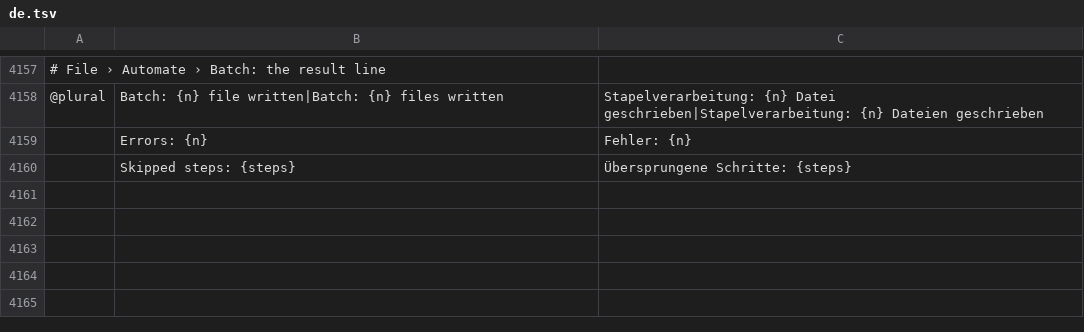
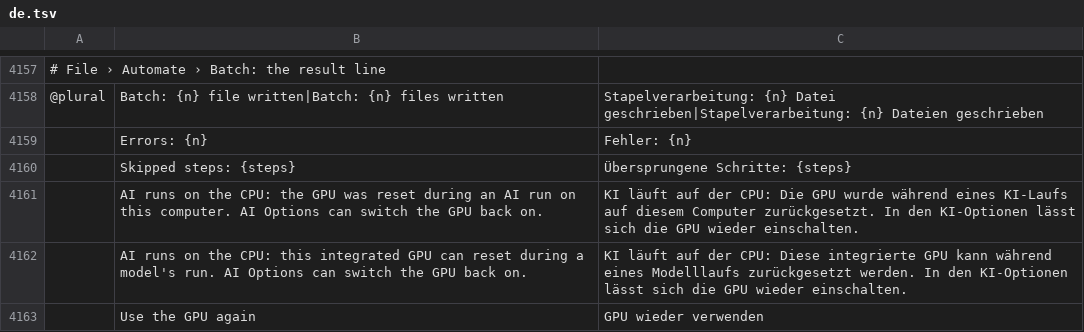
Before and after one commit to ChoqueCastroLD/capishot, a TSV file: crates/ui-egui/src/i18n/de.tsv, drawn as a sheet; only a part is shown, gaps mark what is left out; the diff names each change by its address in the sheet, - before the commit and + after, or states it on an @@ line.

```diff
--- a/crates/ui-egui/src/i18n/de.tsv
+++ b/crates/ui-egui/src/i18n/de.tsv
+row 4161:  | AI runs on the CPU: the GPU was reset during an AI run on this computer. AI Options can switch the GPU back on. | KI läuft auf der CPU: Die GPU wurde während eines KI-Laufs auf diesem Computer zurückgesetzt. In den KI-Optionen lässt sich die GPU wieder einschalten.
+row 4162:  | AI runs on the CPU: this integrated GPU can reset during a model's run. AI Options can switch the GPU back on. | KI läuft auf der CPU: Diese integrierte GPU kann während eines Modelllaufs zurückgesetzt werden. In den KI-Optionen lässt sich die GPU wieder einschalten.
+row 4163:  | Use the GPU again | GPU wieder verwenden
```
Also changed, not shown: crates/ui-egui/src/i18n/el.tsv, crates/ui-egui/src/i18n/fr.tsv, 34 other files.
